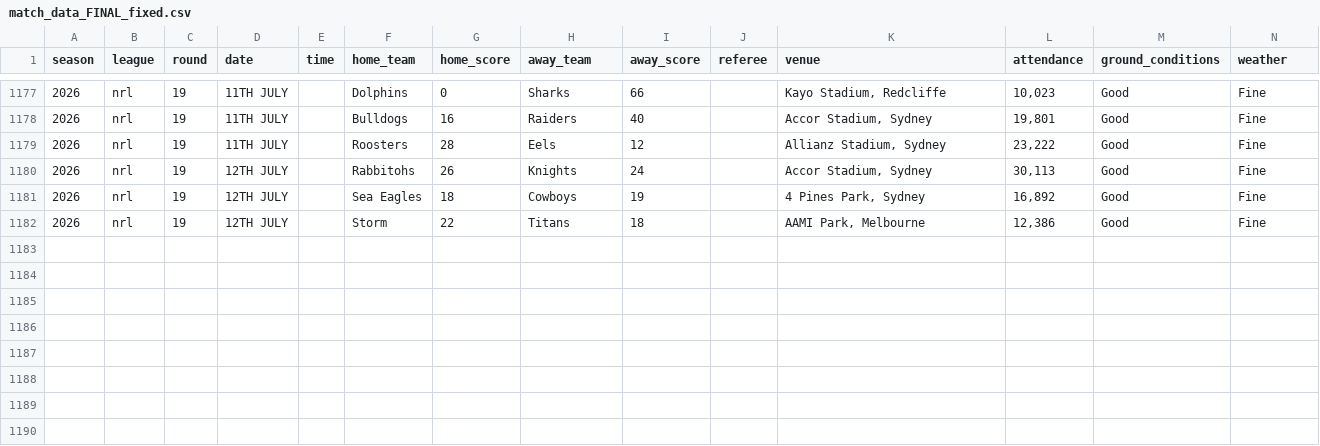
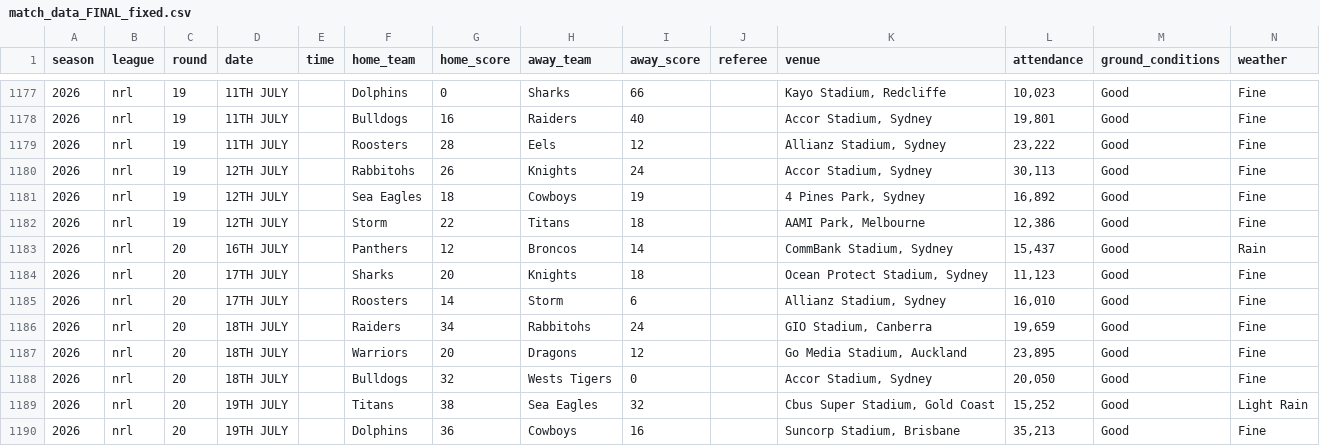
Before and after one commit to Samfox96/nrl-bet-bot-v2, a CSV file: data/match_data_FINAL_fixed.csv, drawn as a sheet; only a part is shown, gaps mark what is left out.

```diff
--- a/data/match_data_FINAL_fixed.csv
+++ b/data/match_data_FINAL_fixed.csv
@@ -1182 +1182,9 @@ season,league,round,date,time,home_team,home_score,away_team,away_score,referee,
 2026,nrl,19,12TH JULY,,Storm,22,Titans,18,,"AAMI Park, Melbourne","12,386",Good,Fine
+2026,nrl,20,16TH JULY,,Panthers,12,Broncos,14,,"CommBank Stadium, Sydney","15,437",Good,Rain
+2026,nrl,20,17TH JULY,,Sharks,20,Knights,18,,"Ocean Protect Stadium, Sydney","11,123",Good,Fine
+2026,nrl,20,17TH JULY,,Roosters,14,Storm,6,,"Allianz Stadium, Sydney","16,010",Good,Fine
+2026,nrl,20,18TH JULY,,Raiders,34,Rabbitohs,24,,"GIO Stadium, Canberra","19,659",Good,Fine
+2026,nrl,20,18TH JULY,,Warriors,20,Dragons,12,,"Go Media Stadium, Auckland","23,895",Good,Fine
+2026,nrl,20,18TH JULY,,Bulldogs,32,Wests Tigers,0,,"Accor Stadium, Sydney","20,050",Good,Fine
+2026,nrl,20,19TH JULY,,Titans,38,Sea Eagles,32,,"Cbus Super Stadium, Gold Coast","15,252",Good,Light Rain
+2026,nrl,20,19TH JULY,,Dolphins,36,Cowboys,16,,"Suncorp Stadium, Brisbane","35,213",Good,Fine
```
